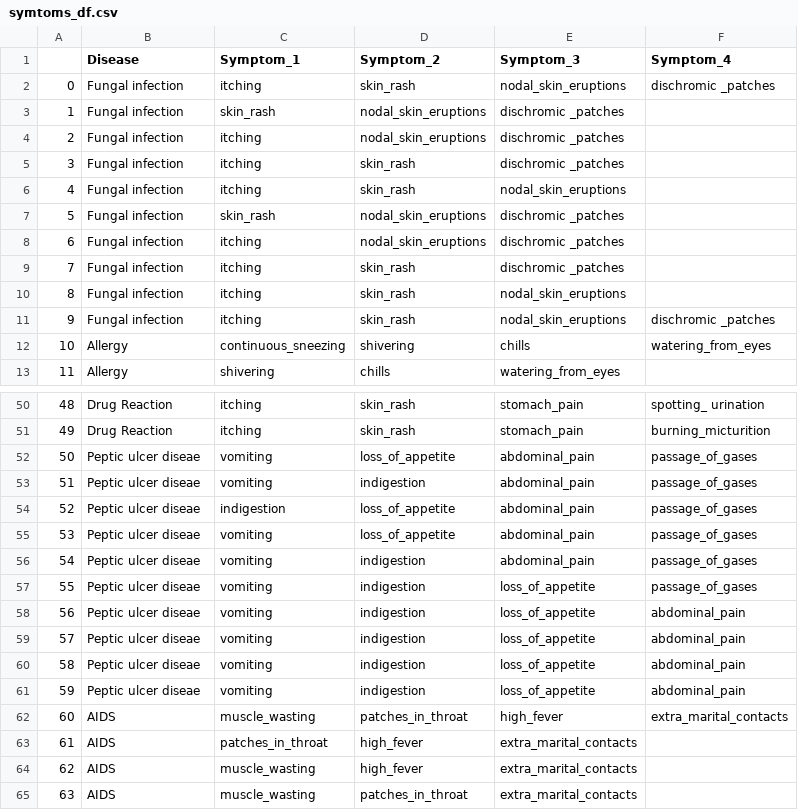
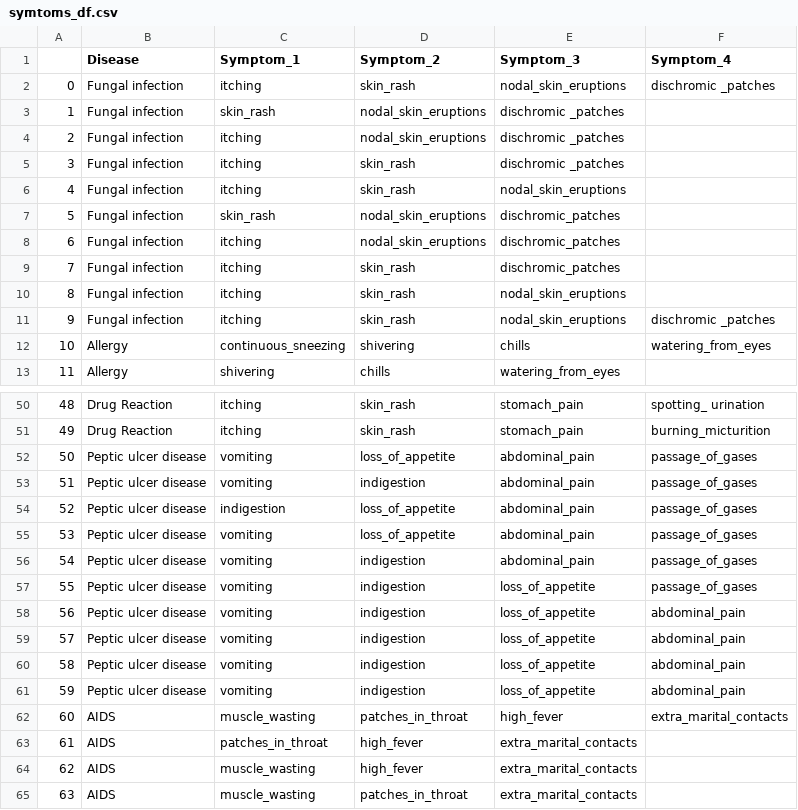
Before and after one commit to Tharunkumar65/Medicine_Recommendation_System, a CSV file: dataset/symtoms_df.csv, drawn as a sheet; only a part is shown, gaps mark what is left out.

```diff
--- a/dataset/symtoms_df.csv
+++ b/dataset/symtoms_df.csv
@@ -6,5 +6,5 @@
 4,Fungal infection,itching, skin_rash, nodal_skin_eruptions,
-5,Fungal infection, skin_rash, nodal_skin_eruptions, dischromic _patches,
-6,Fungal infection,itching, nodal_skin_eruptions, dischromic _patches,
-7,Fungal infection,itching, skin_rash, dischromic _patches,
+5,Fungal infection, skin_rash, nodal_skin_eruptions, dischromic_patches,
+6,Fungal infection,itching, nodal_skin_eruptions, dischromic_patches,
+7,Fungal infection,itching, skin_rash, dischromic_patches,
 8,Fungal infection,itching, skin_rash, nodal_skin_eruptions,
@@ -51,12 +51,12 @@
 49,Drug Reaction,itching, skin_rash, stomach_pain, burning_micturition
-50,Peptic ulcer diseae, vomiting, loss_of_appetite, abdominal_pain, passage_of_gases
-51,Peptic ulcer diseae, vomiting, indigestion, abdominal_pain, passage_of_gases
-52,Peptic ulcer diseae, indigestion, loss_of_appetite, abdominal_pain, passage_of_gases
-53,Peptic ulcer diseae, vomiting, loss_of_appetite, abdominal_pain, passage_of_gases
-54,Peptic ulcer diseae, vomiting, indigestion, abdominal_pain, passage_of_gases
-55,Peptic ulcer diseae, vomiting, indigestion, loss_of_appetite, passage_of_gases
-56,Peptic ulcer diseae, vomiting, indigestion, loss_of_appetite, abdominal_pain
-57,Peptic ulcer diseae, vomiting, indigestion, loss_of_appetite, abdominal_pain
-58,Peptic ulcer diseae, vomiting, indigestion, loss_of_appetite, abdominal_pain
-59,Peptic ulcer diseae, vomiting, indigestion, loss_of_appetite, abdominal_pain
+50,Peptic ulcer disease,vomiting,loss_of_appetite, abdominal_pain, passage_of_gases
+51,Peptic ulcer disease,vomiting,  indigestion, abdominal_pain, passage_of_gases
+52,Peptic ulcer disease,indigestion, loss_of_appetite, abdominal_pain, passage_of_gases
+53,Peptic ulcer disease,vomiting, loss_of_appetite, abdominal_pain, passage_of_gases
+54,Peptic ulcer disease,vomiting, indigestion, abdominal_pain, passage_of_gases
+55,Peptic ulcer disease, vomiting, indigestion, loss_of_appetite, passage_of_gases
+56,Peptic ulcer disease, vomiting, indigestion, loss_of_appetite, abdominal_pain
+57,Peptic ulcer disease, vomiting, indigestion, loss_of_appetite, abdominal_pain
+58,Peptic ulcer disease, vomiting, indigestion, loss_of_appetite, abdominal_pain
+59,Peptic ulcer disease, vomiting, indigestion, loss_of_appetite, abdominal_pain
 60,AIDS, muscle_wasting, patches_in_throat, high_fever, extra_marital_contacts
```
Also changed, not shown: dataset/description.csv, dataset/precautions_df.csv, 8 other files.
